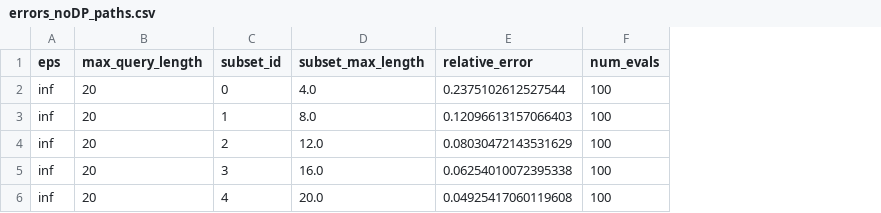
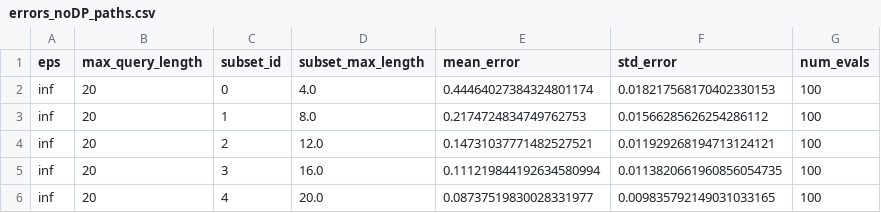
Before and after one commit to Schulze-M/Privacy-Preserving-Mobility-Estimation, a CSV file: results/errors_noDP_paths.csv, drawn as a sheet; removed rows and columns are numbered as before the commit, all else as after; the diff names each change by its address in the sheet, - before the commit and + after, or states it on an @@ line.

```diff
--- a/results/errors_noDP_paths.csv
+++ b/results/errors_noDP_paths.csv
-column E (relative_error), rows 2-6: 0.2375102612527544 | 0.12096613157066403 | 0.08030472143531629 | 0.06254010072395338 | 0.04925417060119608
+column E (mean_error), rows 2-6: 0.44464027384324801174 | 0.2174724834749762753 | 0.14731037771482527521 | 0.111219844192634580994 | 0.08737519830028331977
+column F (std_error), rows 2-6: 0.018217568170402330153 | 0.01566285626254286112 | 0.011929268194713124121 | 0.0113820661960856054735 | 0.009835792149031033165
```
Also changed, not shown: results/data_paths.csv, results/errors_paths.csv, 35 other files.
